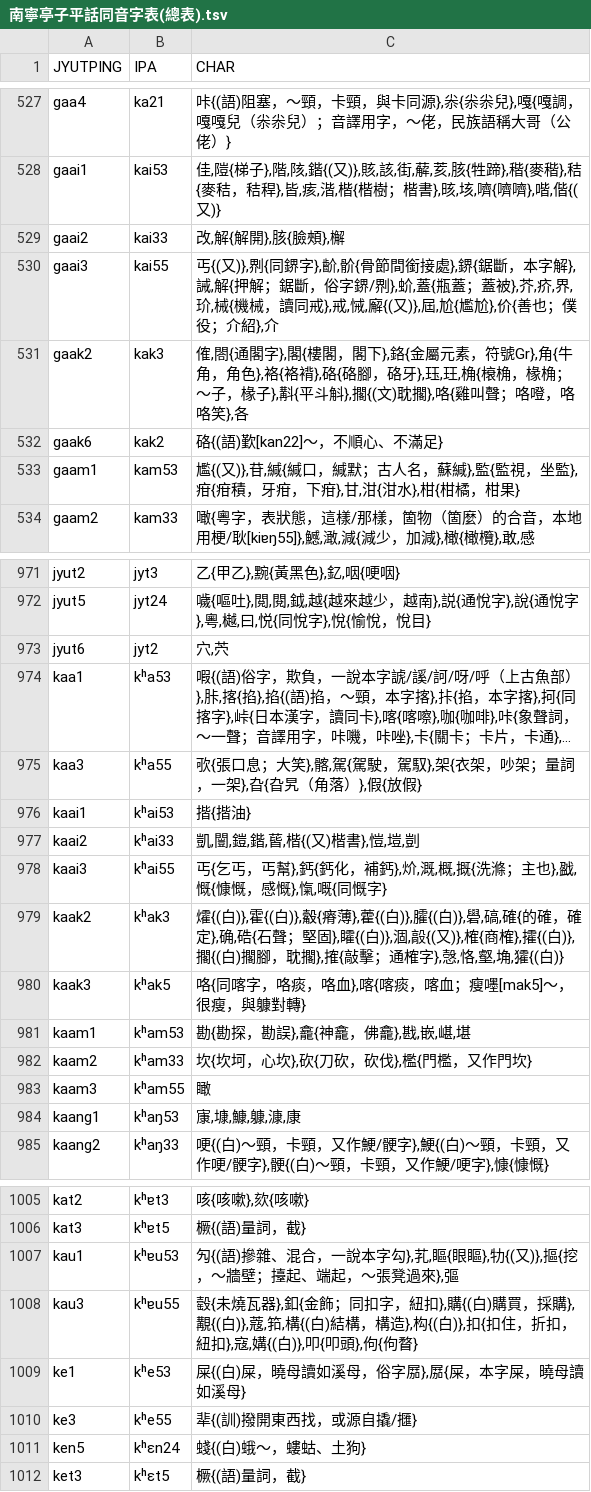
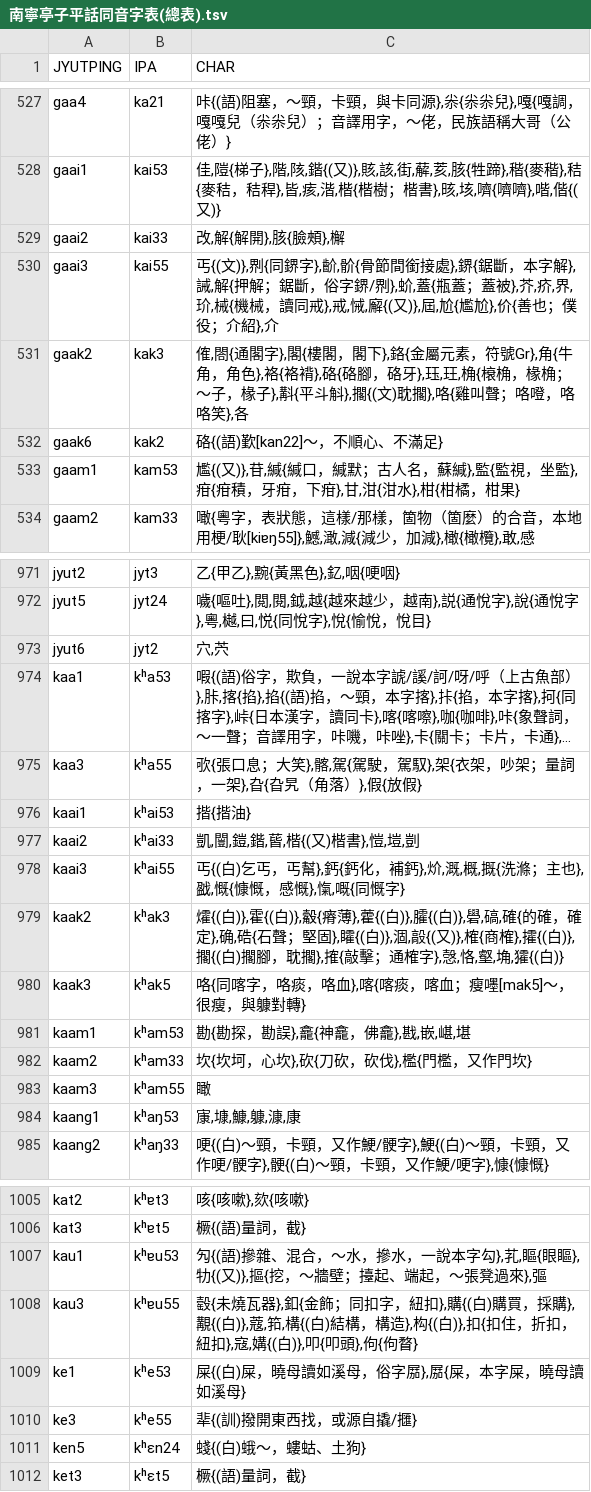
Before and after one commit to leimaau/Nanning-Dialect-Manual, a TSV file: 同音字表/南寧亭子平話同音字表(總表).tsv, drawn as a sheet; only a part is shown, gaps mark what is left out; long unchanged cells end in ….

```diff
--- a/同音字表/南寧亭子平話同音字表(總表).tsv
+++ b/同音字表/南寧亭子平話同音字表(總表).tsv
@@ -529,3 +529,3 @@ gaai1	kai53	佳,隑{梯子},階,陔,鍇{(又)},賅,該,街,薢,荄,胲{牲蹄},
 gaai2	kai33	改,解{解開},胲{臉頰},檞
-gaai3	kai55	丐{(又)},𠝹{同鎅字},齘,骱{骨節間銜接處},鎅{鋸斷，本字解},誡,解{押解；鋸斷，俗字鎅/𠝹},蚧,蓋{瓶蓋；蓋被},芥,疥,界,玠,械{機械，讀同戒},戒,悈,廨{(又)},屆,尬{尷尬},价{善也；僕役；介紹},介
+gaai3	kai55	丐{(文)},𠝹{同鎅字},齘,骱{骨節間銜接處},鎅{鋸斷，本字解},誡,解{押解；鋸斷，俗字鎅/𠝹},蚧,蓋{瓶蓋；蓋被},芥,疥,界,玠,械{機械，讀同戒},戒,悈,廨{(又)},屆,尬{尷尬},价{善也；僕役；介紹},介
 gaak2	kak3	傕,閤{通閣字},閣{樓閣，閣下},鉻{金屬元素，符號Gr},角{牛角，角色},袼{袼褙},硌{硌腳，硌牙},珏,玨,桷{榱桷，椽桷；～子，椽子},斠{平斗斛},擱{(文)耽擱},咯{雞叫聲；咯噔，咯咯笑},各
@@ -977,3 +977,3 @@ kaai1	kʰai53	揩{揩油}
 kaai2	kʰai33	凱,闓,鎧,鍇,蒈,楷{(又)楷書},愷,塏,剴
-kaai3	kʰai55	丐{乞丐，丐幫},鈣{鈣化，補鈣},炌,溉,概,摡{洗滌；主也},戤,慨{慷慨，感慨},愾,嘅{同慨字}
+kaai3	kʰai55	丐{(白)乞丐，丐幫},鈣{鈣化，補鈣},炌,溉,概,摡{洗滌；主也},戤,慨{慷慨，感慨},愾,嘅{同慨字}
 kaak2	kʰak3	㸌{(白)},霍{(白)},觳{瘠薄},藿{(白)},臛{(白)},礐,碻,確{的確，確定},确,硞{石聲；堅固},矐{(白)},涸,毃{(又)},榷{商榷},攉{(白)},擱{(白)擱腳，耽擱},搉{敲擊；通榷字},愨,恪,壑,埆,㺢{(白)}
@@ -1006,3 +1006,3 @@ kat2	kʰɐt3	咳{咳嗽},欬{咳嗽}
 kat3	kʰɐt5	橛{(語)量詞，截}
-kau1	kʰɐu53	勼{(語)摻雜、混合，一說本字勾},芤,瞘{眼瞘},牞{(又)},摳{挖，～牆壁；擡起、端起，～張凳過來},彄
+kau1	kʰɐu53	勼{(語)摻雜、混合，～水，摻水，一說本字勾},芤,瞘{眼瞘},牞{(又)},摳{挖，～牆壁；擡起、端起，～張凳過來},彄
 kau3	kʰɐu55	䍍{未燒瓦器},釦{金飾；同扣字，紐扣},購{(白)購買，採購},覯{(白)},蔻,筘,構{(白)結構，構造},构{(白)},扣{扣住，折扣，紐扣},寇,媾{(白)},叩{叩頭},佝{佝瞀}
```
Also changed, not shown: 南寧亭子平話單字讀音表(總表).tsv, 南寧白話單字讀音表(總表).tsv, 2 other files.
